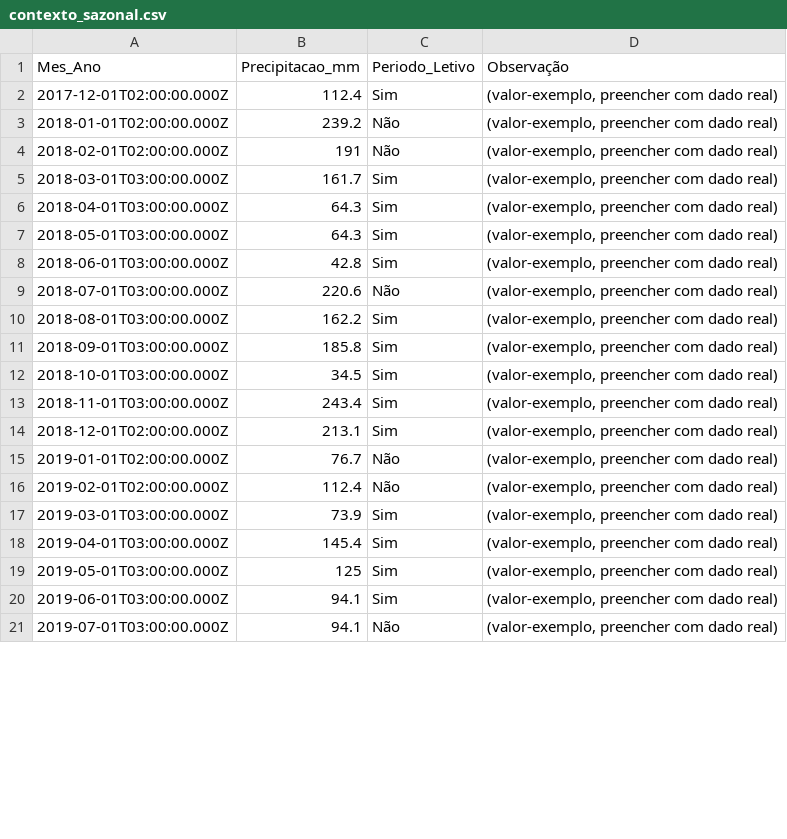
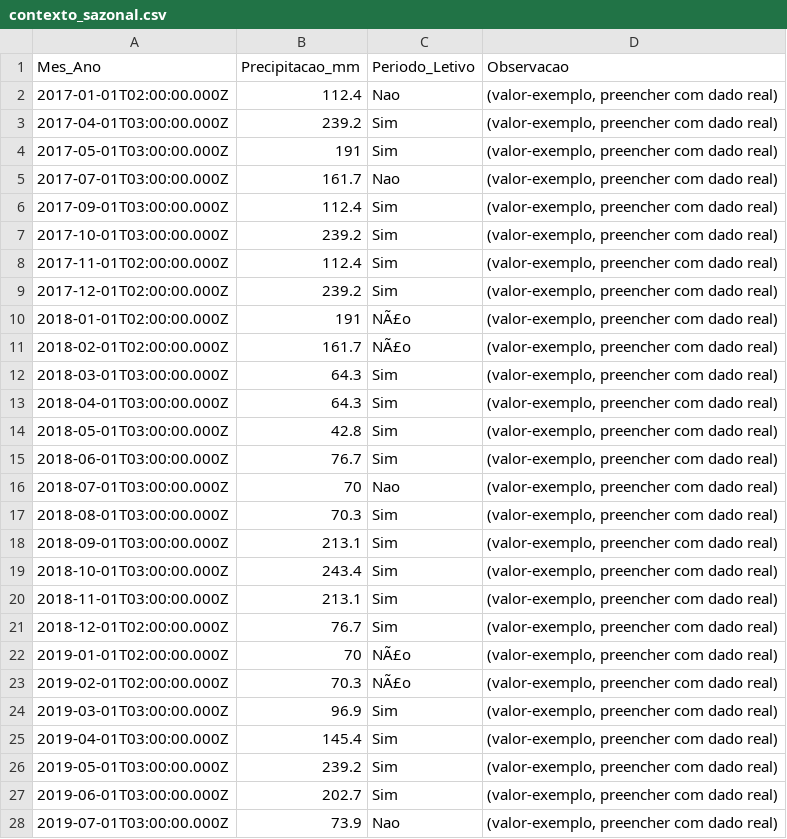
Before and after one commit to adinailson88/malha-previsao-chamados, a CSV file: dados_csv/contexto_sazonal.csv, drawn as a sheet; only a part is shown; the diff covers the shown part only.

```diff
--- a/dados_csv/contexto_sazonal.csv
+++ b/dados_csv/contexto_sazonal.csv
@@ -1,21 +1,28 @@
-Mes_Ano,Precipitacao_mm,Periodo_Letivo,Observação
-2017-12-01T02:00:00.000Z,112.4,Sim,"(valor-exemplo, preencher com dado real)"
-2018-01-01T02:00:00.000Z,239.2,Não,"(valor-exemplo, preencher com dado real)"
-2018-02-01T02:00:00.000Z,191,Não,"(valor-exemplo, preencher com dado real)"
-2018-03-01T03:00:00.000Z,161.7,Sim,"(valor-exemplo, preencher com dado real)"
+Mes_Ano,Precipitacao_mm,Periodo_Letivo,Observacao
+2017-01-01T02:00:00.000Z,112.4,Nao,"(valor-exemplo, preencher com dado real)"
+2017-04-01T03:00:00.000Z,239.2,Sim,"(valor-exemplo, preencher com dado real)"
+2017-05-01T03:00:00.000Z,191,Sim,"(valor-exemplo, preencher com dado real)"
+2017-07-01T03:00:00.000Z,161.7,Nao,"(valor-exemplo, preencher com dado real)"
+2017-09-01T03:00:00.000Z,112.4,Sim,"(valor-exemplo, preencher com dado real)"
+2017-10-01T03:00:00.000Z,239.2,Sim,"(valor-exemplo, preencher com dado real)"
+2017-11-01T02:00:00.000Z,112.4,Sim,"(valor-exemplo, preencher com dado real)"
+2017-12-01T02:00:00.000Z,239.2,Sim,"(valor-exemplo, preencher com dado real)"
+2018-01-01T02:00:00.000Z,191,NÃ£o,"(valor-exemplo, preencher com dado real)"
+2018-02-01T02:00:00.000Z,161.7,NÃ£o,"(valor-exemplo, preencher com dado real)"
+2018-03-01T03:00:00.000Z,64.3,Sim,"(valor-exemplo, preencher com dado real)"
 2018-04-01T03:00:00.000Z,64.3,Sim,"(valor-exemplo, preencher com dado real)"
-2018-05-01T03:00:00.000Z,64.3,Sim,"(valor-exemplo, preencher com dado real)"
-2018-06-01T03:00:00.000Z,42.8,Sim,"(valor-exemplo, preencher com dado real)"
-2018-07-01T03:00:00.000Z,220.6,Não,"(valor-exemplo, preencher com dado real)"
-2018-08-01T03:00:00.000Z,162.2,Sim,"(valor-exemplo, preencher com dado real)"
-2018-09-01T03:00:00.000Z,185.8,Sim,"(valor-exemplo, preencher com dado real)"
-2018-10-01T03:00:00.000Z,34.5,Sim,"(valor-exemplo, preencher com dado real)"
-2018-11-01T03:00:00.000Z,243.4,Sim,"(valor-exemplo, preencher com dado real)"
-2018-12-01T02:00:00.000Z,213.1,Sim,"(valor-exemplo, preencher com dado real)"
-2019-01-01T02:00:00.000Z,76.7,Não,"(valor-exemplo, preencher com dado real)"
-2019-02-01T02:00:00.000Z,112.4,Não,"(valor-exemplo, preencher com dado real)"
-2019-03-01T03:00:00.000Z,73.9,Sim,"(valor-exemplo, preencher com dado real)"
+2018-05-01T03:00:00.000Z,42.8,Sim,"(valor-exemplo, preencher com dado real)"
+2018-06-01T03:00:00.000Z,76.7,Sim,"(valor-exemplo, preencher com dado real)"
+2018-07-01T03:00:00.000Z,70,Nao,"(valor-exemplo, preencher com dado real)"
+2018-08-01T03:00:00.000Z,70.3,Sim,"(valor-exemplo, preencher com dado real)"
+2018-09-01T03:00:00.000Z,213.1,Sim,"(valor-exemplo, preencher com dado real)"
+2018-10-01T03:00:00.000Z,243.4,Sim,"(valor-exemplo, preencher com dado real)"
+2018-11-01T03:00:00.000Z,213.1,Sim,"(valor-exemplo, preencher com dado real)"
+2018-12-01T02:00:00.000Z,76.7,Sim,"(valor-exemplo, preencher com dado real)"
+2019-01-01T02:00:00.000Z,70,NÃ£o,"(valor-exemplo, preencher com dado real)"
+2019-02-01T02:00:00.000Z,70.3,NÃ£o,"(valor-exemplo, preencher com dado real)"
+2019-03-01T03:00:00.000Z,96.9,Sim,"(valor-exemplo, preencher com dado real)"
 2019-04-01T03:00:00.000Z,145.4,Sim,"(valor-exemplo, preencher com dado real)"
-2019-05-01T03:00:00.000Z,125,Sim,"(valor-exemplo, preencher com dado real)"
-2019-06-01T03:00:00.000Z,94.1,Sim,"(valor-exemplo, preencher com dado real)"
-2019-07-01T03:00:00.000Z,94.1,Não,"(valor-exemplo, preencher com dado real)"
+2019-05-01T03:00:00.000Z,239.2,Sim,"(valor-exemplo, preencher com dado real)"
+2019-06-01T03:00:00.000Z,202.7,Sim,"(valor-exemplo, preencher com dado real)"
+2019-07-01T03:00:00.000Z,73.9,Nao,"(valor-exemplo, preencher com dado real)"
```
Also changed, not shown: 11 added rows and 87 edited cells elsewhere in this file, dados_csv/previsao_crps_multicriterio.csv, dados_csv/previsao_diebold_mariano.csv, 20 other files.
